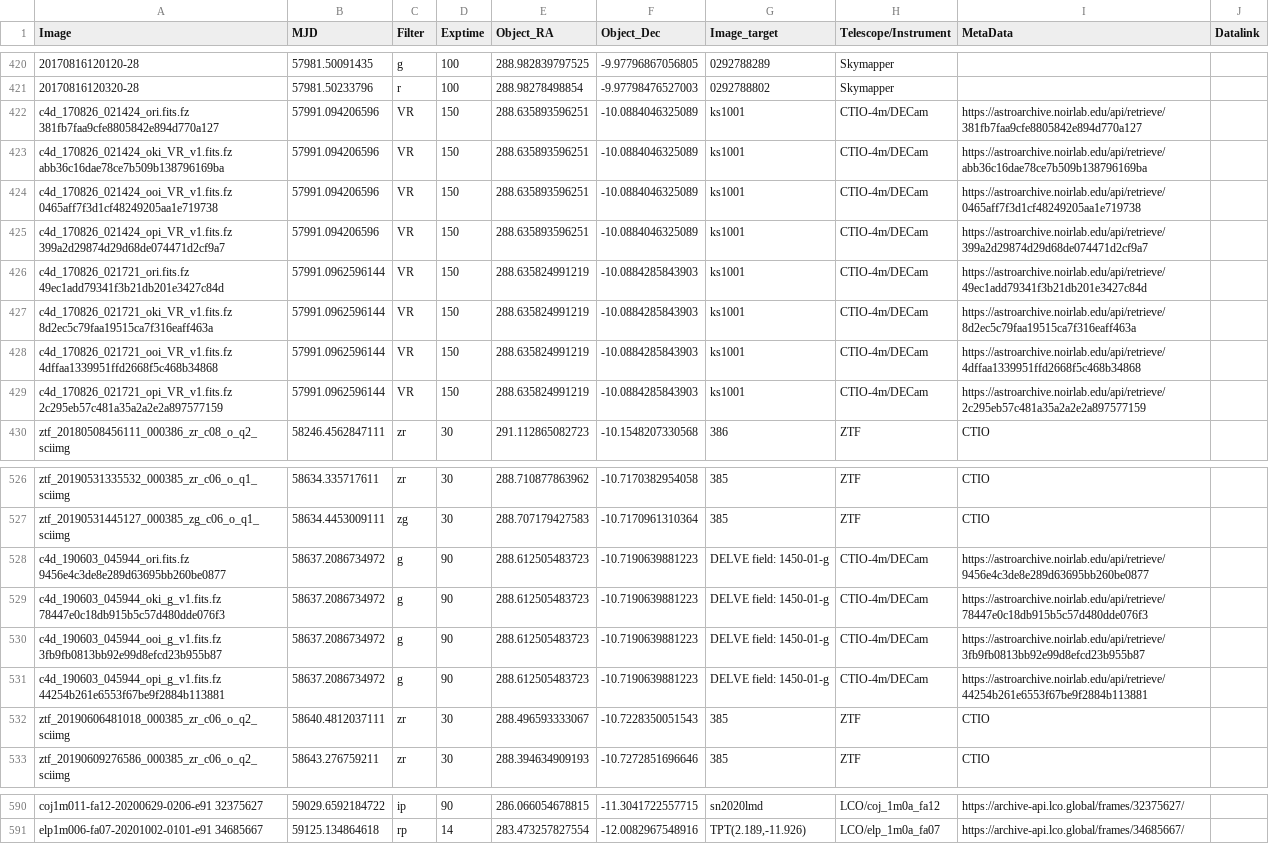
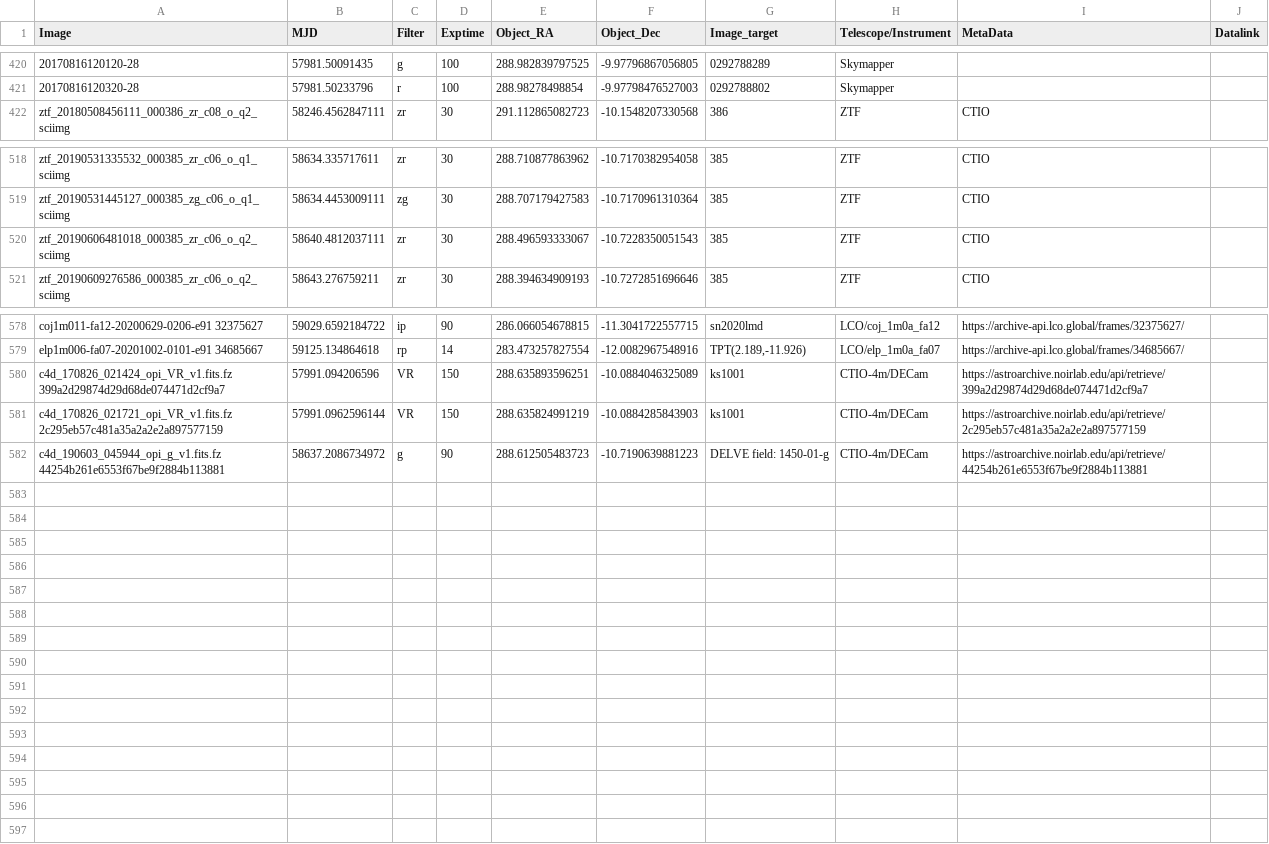
Before and after one commit to AlexeySergeyev/comets, a CSV file: data/cadc2/C_2005 R4_cadc.csv, drawn as a sheet; only a part is shown, gaps mark what is left out; removed rows and columns are numbered as before the commit, all else as after; the diff names each change by its address in the sheet, - before the commit and + after, or states it on an @@ line.

Commit message:
Added decam_cleaner

```diff
--- a/data/cadc2/C_2005 R4_cadc.csv
+++ b/data/cadc2/C_2005 R4_cadc.csv
-row 422: c4d_170826_021424_ori.fits.fz 381fb7faa9cfe8805842e894d770a127 | 57991.094206596 | VR | 150 | 288.635893596251 | -10.0884046325089 | ks1001 | CTIO-4m/DECam | https://astroarchive.noirlab.edu/api/retrieve/381fb7faa9cfe8805842e894d770a127
-row 423: c4d_170826_021424_oki_VR_v1.fits.fz abb36c16dae78ce7b509b138796169ba | 57991.094206596 | VR | 150 | 288.635893596251 | -10.0884046325089 | ks1001 | CTIO-4m/DECam | https://astroarchive.noirlab.edu/api/retrieve/abb36c16dae78ce7b509b138796169ba
-row 424: c4d_170826_021424_ooi_VR_v1.fits.fz 0465aff7f3d1cf48249205aa1e719738 | 57991.094206596 | VR | 150 | 288.635893596251 | -10.0884046325089 | ks1001 | CTIO-4m/DECam | https://astroarchive.noirlab.edu/api/retrieve/0465aff7f3d1cf48249205aa1e719738
-row 426: c4d_170826_021721_ori.fits.fz 49ec1add79341f3b21db201e3427c84d | 57991.0962596144 | VR | 150 | 288.635824991219 | -10.0884285843903 | ks1001 | CTIO-4m/DECam | https://astroarchive.noirlab.edu/api/retrieve/49ec1add79341f3b21db201e3427c84d
-row 427: c4d_170826_021721_oki_VR_v1.fits.fz 8d2ec5c79faa19515ca7f316eaff463a | 57991.0962596144 | VR | 150 | 288.635824991219 | -10.0884285843903 | ks1001 | CTIO-4m/DECam | https://astroarchive.noirlab.edu/api/retrieve/8d2ec5c79faa19515ca7f316eaff463a
-row 428: c4d_170826_021721_ooi_VR_v1.fits.fz 4dffaa1339951ffd2668f5c468b34868 | 57991.0962596144 | VR | 150 | 288.635824991219 | -10.0884285843903 | ks1001 | CTIO-4m/DECam | https://astroarchive.noirlab.edu/api/retrieve/4dffaa1339951ffd2668f5c468b34868
-row 528: c4d_190603_045944_ori.fits.fz 9456e4c3de8e289d63695bb260be0877 | 58637.2086734972 | g | 90 | 288.612505483723 | -10.7190639881223 | DELVE field: 1450-01-g | CTIO-4m/DECam | https://astroarchive.noirlab.edu/api/retrieve/9456e4c3de8e289d63695bb260be0877
-row 529: c4d_190603_045944_oki_g_v1.fits.fz 78447e0c18db915b5c57d480dde076f3 | 58637.2086734972 | g | 90 | 288.612505483723 | -10.7190639881223 | DELVE field: 1450-01-g | CTIO-4m/DECam | https://astroarchive.noirlab.edu/api/retrieve/78447e0c18db915b5c57d480dde076f3
-row 530: c4d_190603_045944_ooi_g_v1.fits.fz 3fb9fb0813bb92e99d8efcd23b955b87 | 58637.2086734972 | g | 90 | 288.612505483723 | -10.7190639881223 | DELVE field: 1450-01-g | CTIO-4m/DECam | https://astroarchive.noirlab.edu/api/retrieve/3fb9fb0813bb92e99d8efcd23b955b87
@@ row 425 moved to row 580: c4d_170826_021424_opi_VR_v1.fits.fz 399a… @@
@@ row 429 moved to row 581: c4d_170826_021721_opi_VR_v1.fits.fz 2c29… @@
@@ row 531 moved to row 582: c4d_190603_045944_opi_g_v1.fits.fz 44254… @@
```
Also changed, not shown: 14 other files.
